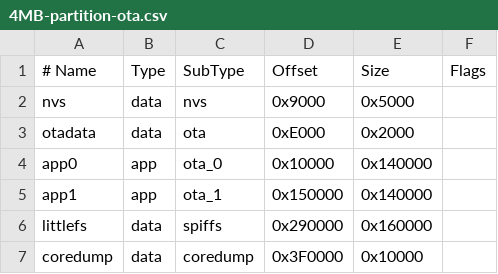
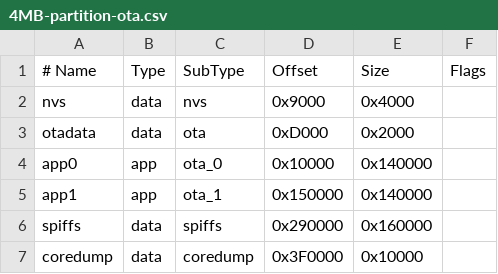
Before and after one commit to petro-fedyk/smart-shafa, a CSV file: shafa/4MB-partition-ota.csv, drawn as a sheet; the diff names each change by its address in the sheet, - before the commit and + after, or states it on an @@ line.

```diff
--- a/shafa/4MB-partition-ota.csv
+++ b/shafa/4MB-partition-ota.csv
-E2 (Size): 0x5000
+E2 (Size): 0x4000
-D3 (Offset): 0xE000
+D3 (Offset): 0xD000
-A6 (# Name): littlefs
+A6 (# Name): spiffs
```
Also changed, not shown: 9 other files.
